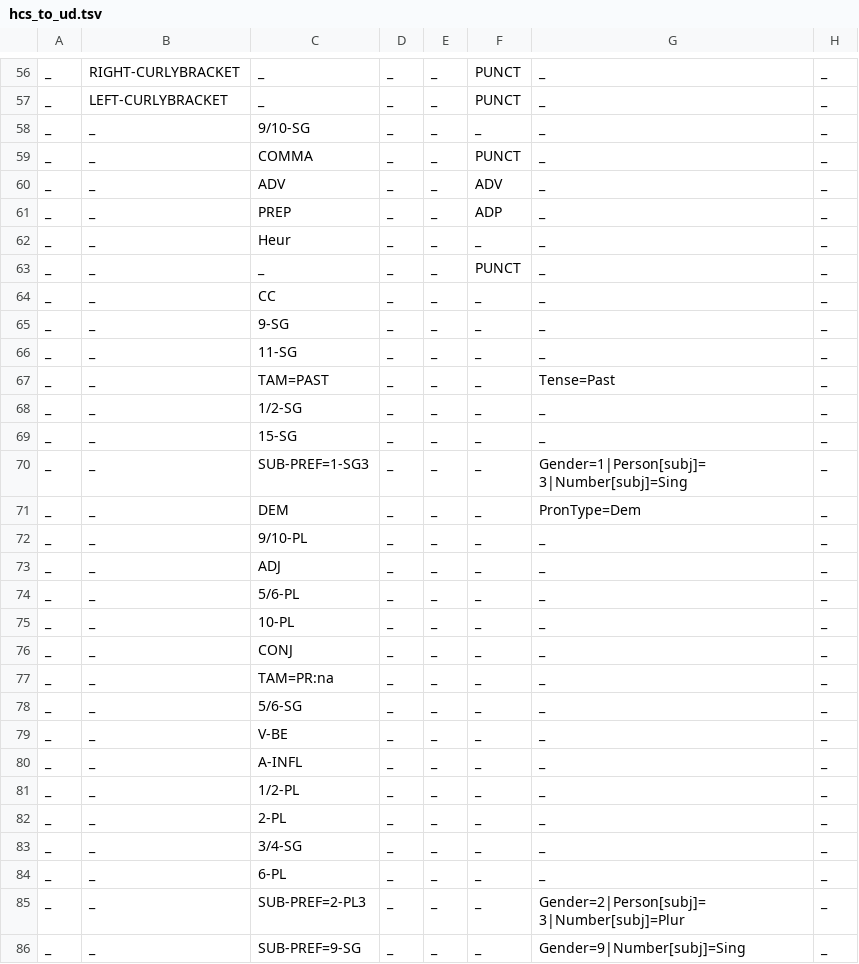
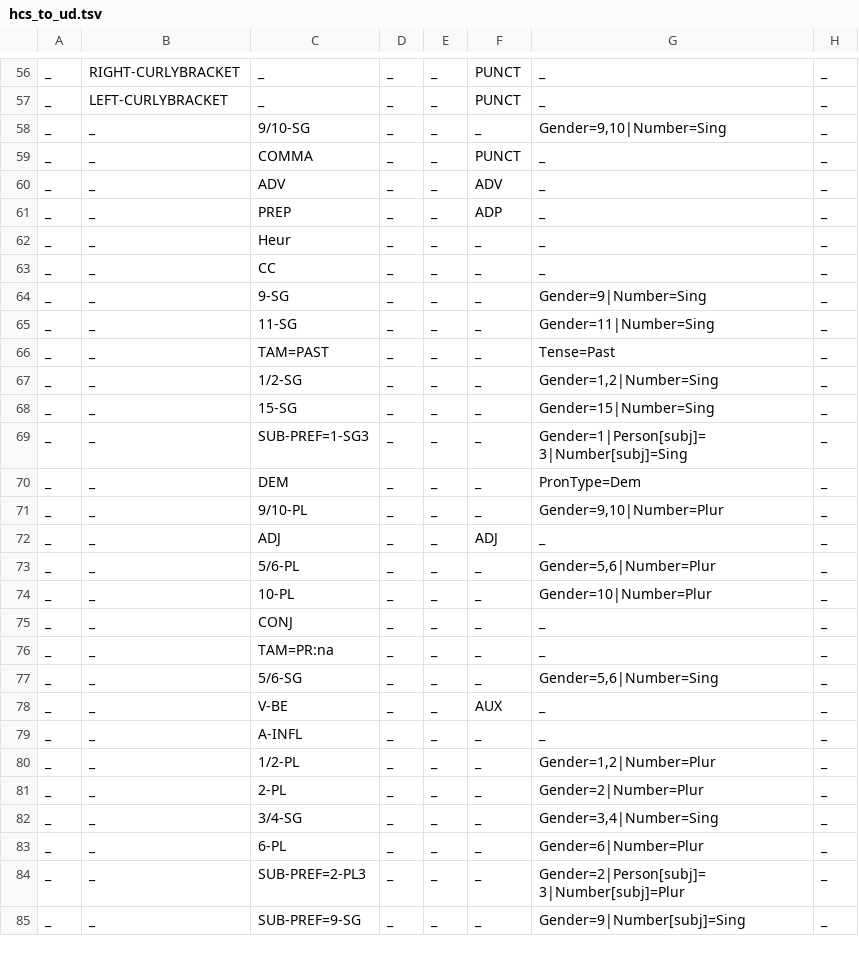
Before and after one commit to ksteimel/SWH-UD, a TSV file: hcs_to_ud.tsv, drawn as a sheet; only a part is shown, gaps mark what is left out; the diff covers the shown part only.

Commit message:
add noun gender stuff

```diff
--- a/hcs_to_ud.tsv
+++ b/hcs_to_ud.tsv
@@ -57,3 +57,3 @@ _	RIGHT-CURLYBRACKET	_	_	_	PUNCT	_	_
 _	LEFT-CURLYBRACKET	_	_	_	PUNCT	_	_
-_	_	9/10-SG	_	_	_	_	_
+_	_	9/10-SG	_	_	_	Gender=9,10|Number=Sing	_
 _	_	COMMA	_	_	PUNCT	_	_
@@ -62,24 +62,23 @@ _	_	PREP	_	_	ADP	_	_
 _	_	Heur	_	_	_	_	_
-_	_	_	_	_	PUNCT	_	_
 _	_	CC	_	_	_	_	_
-_	_	9-SG	_	_	_	_	_
-_	_	11-SG	_	_	_	_	_
+_	_	9-SG	_	_	_	Gender=9|Number=Sing	_
+_	_	11-SG	_	_	_	Gender=11|Number=Sing	_
 _	_	TAM=PAST	_	_	_	Tense=Past	_
-_	_	1/2-SG	_	_	_	_	_
-_	_	15-SG	_	_	_	_	_
+_	_	1/2-SG	_	_	_	Gender=1,2|Number=Sing	_
+_	_	15-SG	_	_	_	Gender=15|Number=Sing	_
 _	_	SUB-PREF=1-SG3	_	_	_	Gender=1|Person[subj]=3|Number[subj]=Sing	_
 _	_	DEM	_	_	_	PronType=Dem	_
-_	_	9/10-PL	_	_	_	_	_
-_	_	ADJ	_	_	_	_	_
-_	_	5/6-PL	_	_	_	_	_
-_	_	10-PL	_	_	_	_	_
+_	_	9/10-PL	_	_	_	Gender=9,10|Number=Plur	_
+_	_	ADJ	_	_	ADJ	_	_
+_	_	5/6-PL	_	_	_	Gender=5,6|Number=Plur	_
+_	_	10-PL	_	_	_	Gender=10|Number=Plur	_
 _	_	CONJ	_	_	_	_	_
 _	_	TAM=PR:na	_	_	_	_	_
-_	_	5/6-SG	_	_	_	_	_
-_	_	V-BE	_	_	_	_	_
+_	_	5/6-SG	_	_	_	Gender=5,6|Number=Sing	_
+_	_	V-BE	_	_	AUX	_	_
 _	_	A-INFL	_	_	_	_	_
-_	_	1/2-PL	_	_	_	_	_
-_	_	2-PL	_	_	_	_	_
-_	_	3/4-SG	_	_	_	_	_
-_	_	6-PL	_	_	_	_	_
+_	_	1/2-PL	_	_	_	Gender=1,2|Number=Plur	_
+_	_	2-PL	_	_	_	Gender=2|Number=Plur	_
+_	_	3/4-SG	_	_	_	Gender=3,4|Number=Sing	_
+_	_	6-PL	_	_	_	Gender=6|Number=Plur	_
 _	_	SUB-PREF=2-PL3	_	_	_	Gender=2|Person[subj]=3|Number[subj]=Plur	_
```
Also changed, not shown: 11 edited cells elsewhere in this file.
